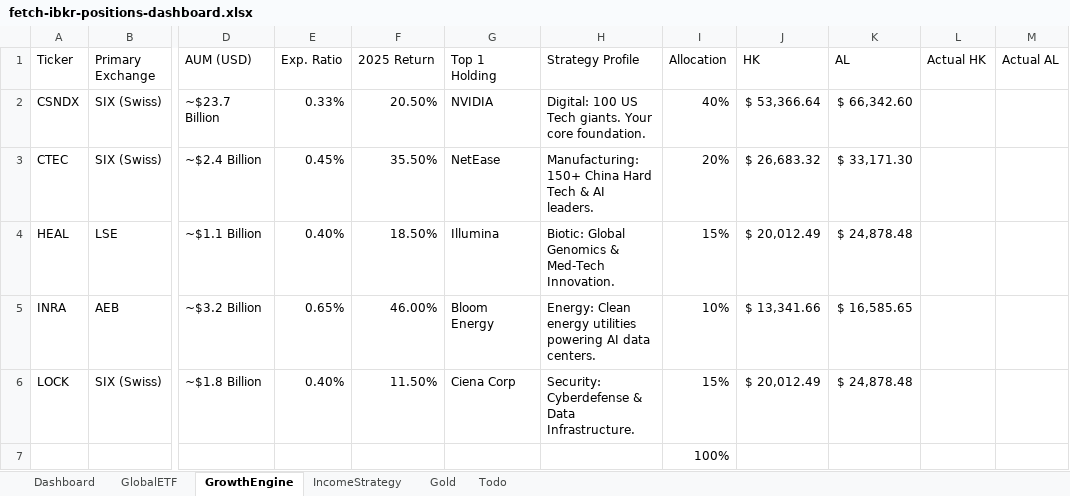
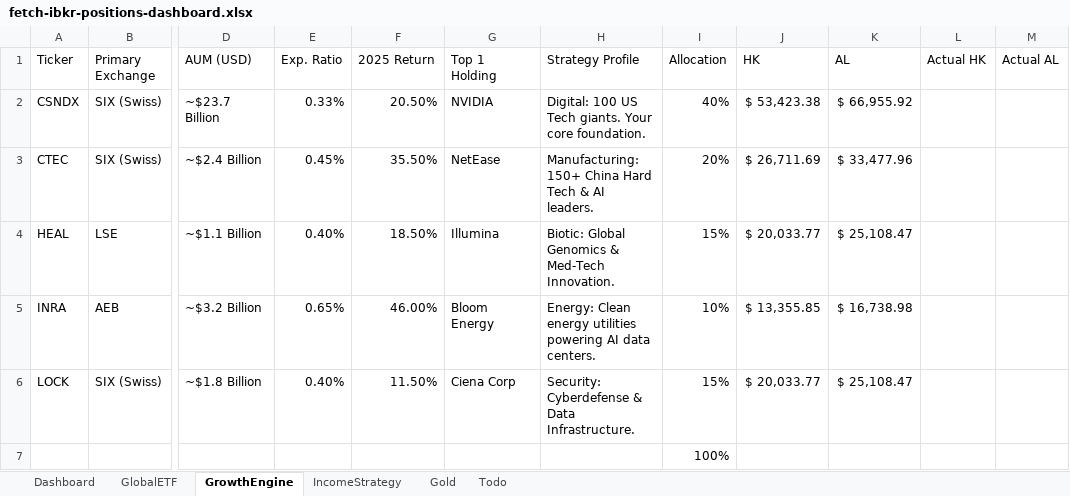
Before and after one commit to timelyrain/timeless-workspace, an Excel workbook: projects/fetch-ibkr-positions-dashboard.xlsx, sheet GrowthEngine, drawn as a sheet; only a part is shown, gaps mark what is left out; values as stored, in another font and other column widths than the file's, no borders; the diff names each change by its address in the sheet, - before the commit and + after, or states it on an @@ line.

```diff
--- a/projects/fetch-ibkr-positions-dashboard.xlsx (sheet GrowthEngine)
+++ b/projects/fetch-ibkr-positions-dashboard.xlsx (sheet GrowthEngine)
-J2 (HK): $ 53,366.64
+J2 (HK): $ 53,423.38
-K2 (AL): $ 66,342.60
+K2 (AL): $ 66,955.92
-J3 (HK): $ 26,683.32
+J3 (HK): $ 26,711.69
-K3 (AL): $ 33,171.30
+K3 (AL): $ 33,477.96
-J4 (HK): $ 20,012.49
+J4 (HK): $ 20,033.77
-K4 (AL): $ 24,878.48
+K4 (AL): $ 25,108.47
-J5 (HK): $ 13,341.66
+J5 (HK): $ 13,355.85
-K5 (AL): $ 16,585.65
+K5 (AL): $ 16,738.98
-J6 (HK): $ 20,012.49
+J6 (HK): $ 20,033.77
-K6 (AL): $ 24,878.48
+K6 (AL): $ 25,108.47
```
Also changed, not shown: sheet Dashboard, charts or pictures, projects/fetch-ibkr-positions.xlsx, 8 other files.
